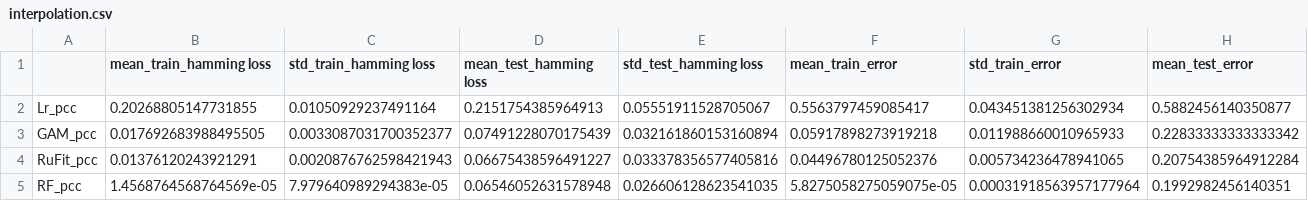
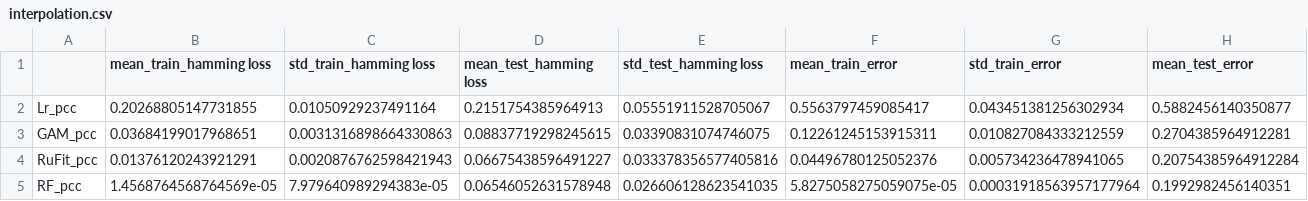
Before and after one commit to marioboley/PISA_ML, a CSV file: output/interpolation.csv, drawn as a sheet; only a part is shown; the diff covers the shown part only; the diff names each change by its address in the sheet, - before the commit and + after, or states it on an @@ line.

```diff
--- a/output/interpolation.csv
+++ b/output/interpolation.csv
-B3 (mean_train_hamming loss): 0.017692683988495505
+B3 (mean_train_hamming loss): 0.03684199017968651
-C3 (std_train_hamming loss): 0.0033087031700352377
+C3 (std_train_hamming loss): 0.0031316898664330863
-D3 (mean_test_hamming loss): 0.07491228070175439
+D3 (mean_test_hamming loss): 0.08837719298245615
-E3 (std_test_hamming loss): 0.032161860153160894
+E3 (std_test_hamming loss): 0.03390831074746075
-F3 (mean_train_error): 0.05917898273919218
+F3 (mean_train_error): 0.12261245153915311
-G3 (std_train_error): 0.011988660010965933
+G3 (std_train_error): 0.010827084333212559
-H3 (mean_test_error): 0.22833333333333342
+H3 (mean_test_error): 0.2704385964912281
```
Also changed, not shown: 5 edited cells elsewhere in this file, output/extrapolation.csv, 1 other file.
